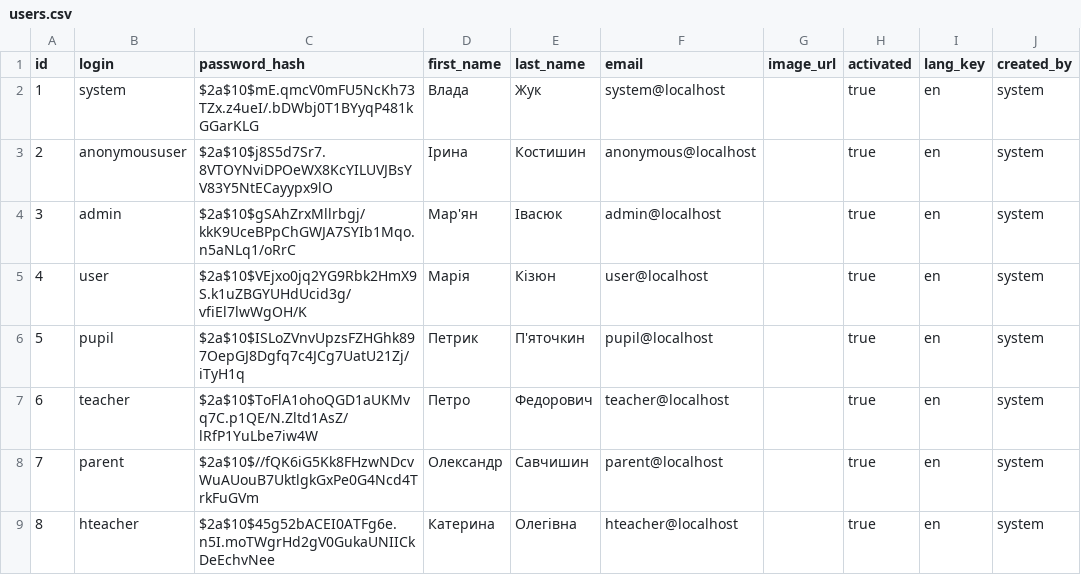
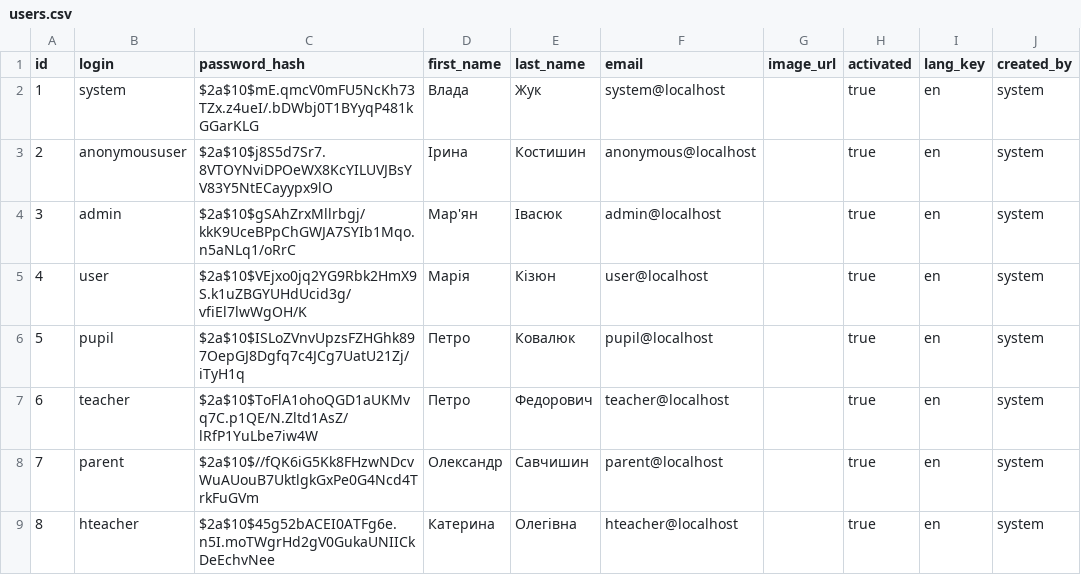
Before and after one commit to booklover93182167/SchoolNet, a CSV file: src/main/resources/config/liquibase/users.csv, drawn as a sheet; only a part is shown; the diff names each change by its address in the sheet, - before the commit and + after, or states it on an @@ line.

```diff
--- a/src/main/resources/config/liquibase/users.csv
+++ b/src/main/resources/config/liquibase/users.csv
-D6 (first_name): Петрик
+D6 (first_name): Петро
-E6 (last_name): П'яточкин
+E6 (last_name): Ковалюк
```
Also changed, not shown: src/main/resources/config/liquibase/users2.csv, 3 other files.
